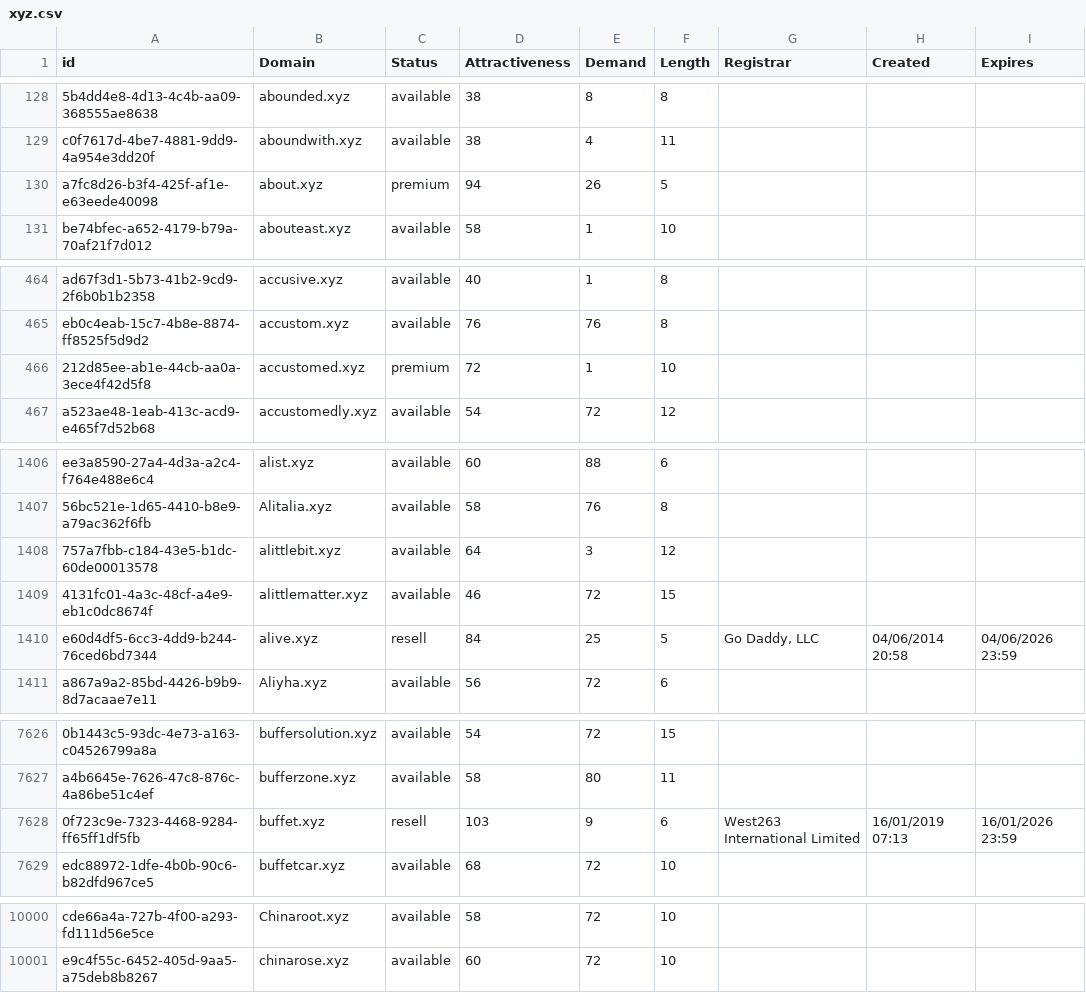
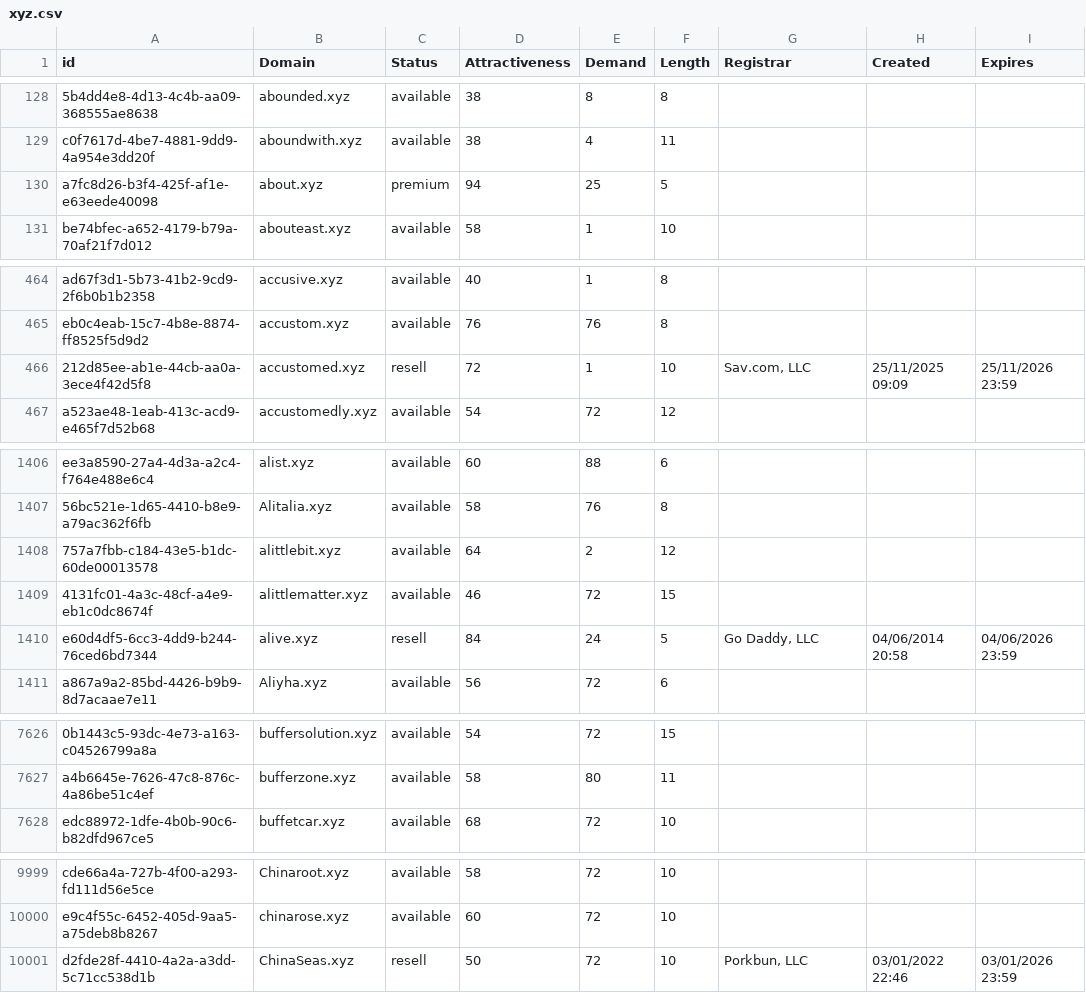
Before and after one commit to UniqueDomains/xyz-oneword-domains, a CSV file: xyz.csv, drawn as a sheet; only a part is shown, gaps mark what is left out; removed rows and columns are numbered as before the commit, all else as after; the diff covers the shown part only; the diff names each change by its address in the sheet, - before the commit and + after, or states it on an @@ line.

Commit message:
Domains update

```diff
--- a/xyz.csv
+++ b/xyz.csv
-E130 (Demand): 26
+E130 (Demand): 25
-C466 (Status): premium
+C466 (Status): resell
-G466 (Registrar): (empty)
+G466 (Registrar): Sav.com, LLC
-H466 (Created): (empty)
+H466 (Created): 25/11/2025 09:09
-I466 (Expires): (empty)
+I466 (Expires): 25/11/2026 23:59
-E1408 (Demand): 3
+E1408 (Demand): 2
-E1410 (Demand): 25
+E1410 (Demand): 24
-row 7628: 0f723c9e-7323-4468-9284-ff65ff1df5fb | buffet.xyz | resell | 103 | 9 | 6 | West263 International Limited | 16/01/2019 07:13 | 16/01/2026 23:59
+row 10001: d2fde28f-4410-4a2a-a3dd-5c71cc538d1b | ChinaSeas.xyz | resell | 50 | 72 | 10 | Porkbun, LLC | 03/01/2022 22:46 | 03/01/2026 23:59
```
Also changed, not shown: 31 edited cells elsewhere in this file, 2 other files.
